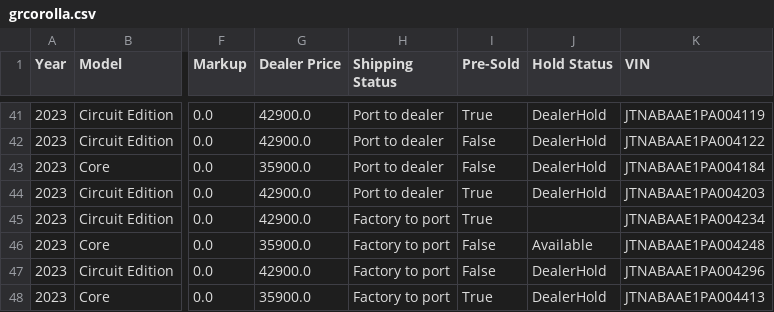
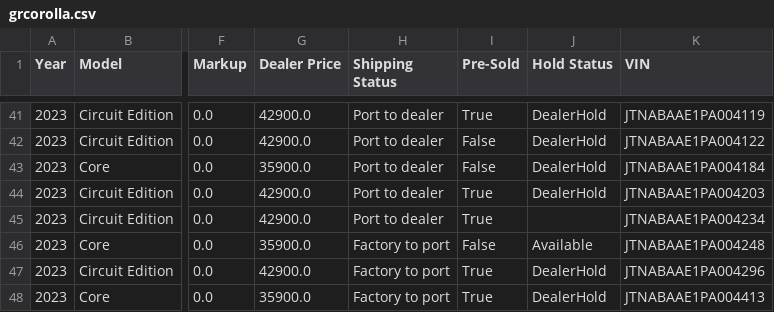
Before and after one commit to major/yotagrabber, a CSV file: output/grcorolla.csv, drawn as a sheet; only a part is shown, gaps mark what is left out; the diff covers the shown part only; the diff names each change by its address in the sheet, - before the commit and + after, or states it on an @@ line.

```diff
--- a/output/grcorolla.csv
+++ b/output/grcorolla.csv
-H45 (Shipping Status): Factory to port
+H45 (Shipping Status): Port to dealer
-I47 (Pre-Sold): False
+I47 (Pre-Sold): True
```
Also changed, not shown: 2 added rows, 6 removed rows and 17 edited cells elsewhere in this file, 1 other file.
